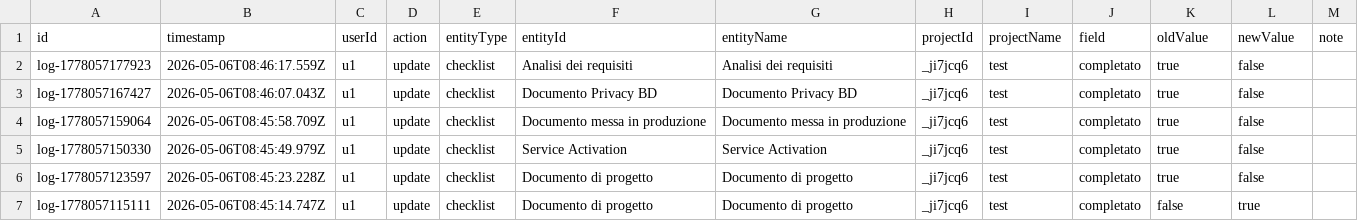
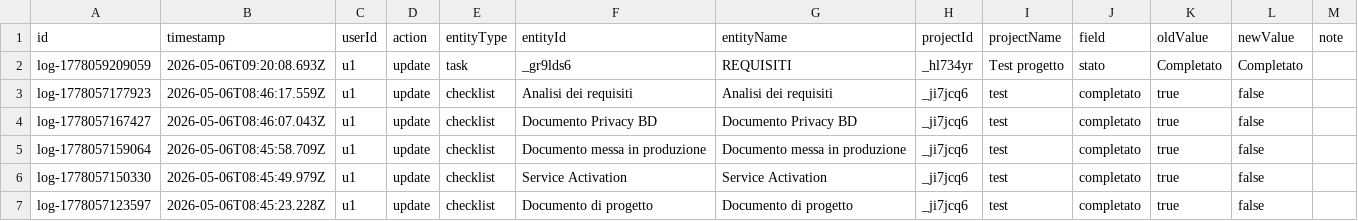
Before and after one commit to lodomenicobufi/luo-portfolio-access, a CSV file: data/activity_log.csv, drawn as a sheet; only a part is shown; the shorter side is filled out with more unchanged rows; the diff names each change by its address in the sheet, - before the commit and + after, or states it on an @@ line.

Commit message:
Activity log

```diff
--- a/data/activity_log.csv
+++ b/data/activity_log.csv
+row 2: log-1778059209059 | 2026-05-06T09:20:08.693Z | u1 | update | task | _gr9lds6 | REQUISITI | _hl734yr | Test progetto | stato | Completato | Completato
```
